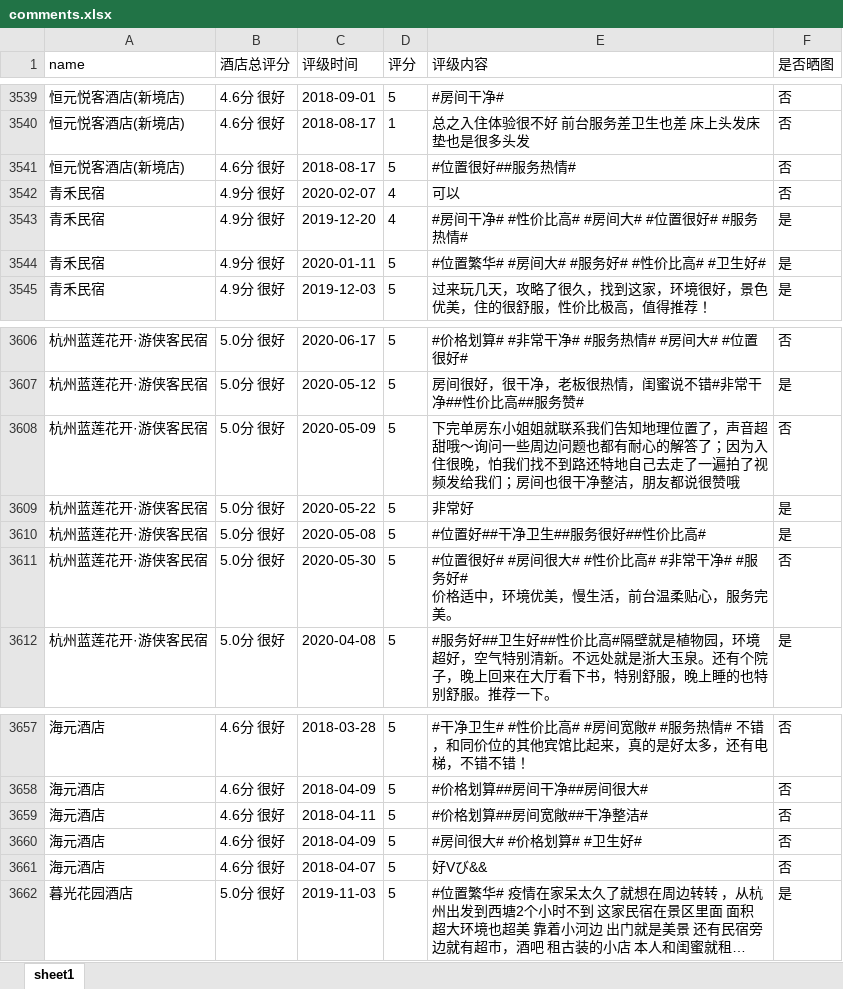
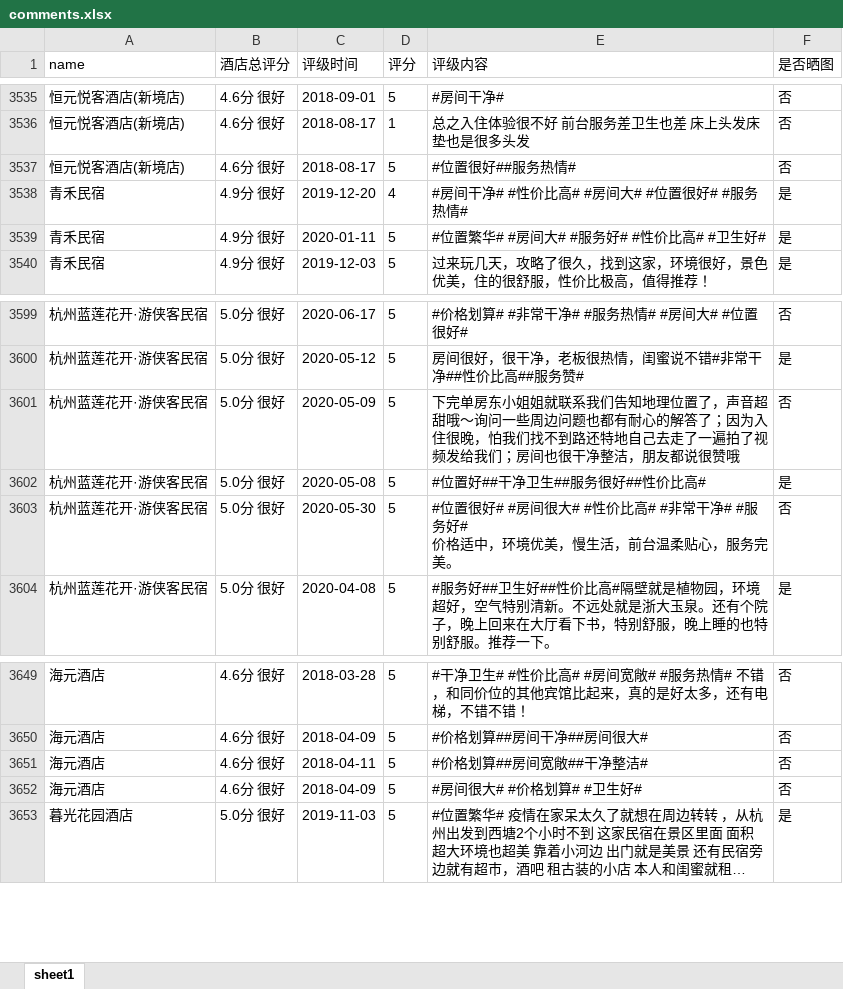
Before and after one commit to Sprevon/homestay-comment-analyze, an Excel workbook: data/excel/comments.xlsx, sheet sheet1, drawn as a sheet; only a part is shown, gaps mark what is left out; long unchanged cells end in …; values as stored, in another font and other column widths than the file's, no borders; the diff covers the shown part only; the diff names each change by its address in the sheet, - before the commit and + after, or states it on an @@ line.

```diff
--- a/data/excel/comments.xlsx (sheet sheet1)
+++ b/data/excel/comments.xlsx (sheet sheet1)
-row 3542: 青禾民宿 | 4.9分 很好 | 2020-02-07 | 4 | 可以 | 否
-row 3609: 杭州蓝莲花开·游侠客民宿 | 5.0分 很好 | 2020-05-22 | 5 | 非常好 | 是
-row 3661: 海元酒店 | 4.6分 很好 | 2018-04-07 | 5 | 好Vび&& | 否
```
Also changed, not shown: 11 removed rows elsewhere in this sheet, 6 other files.
